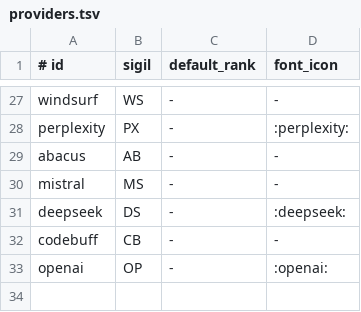
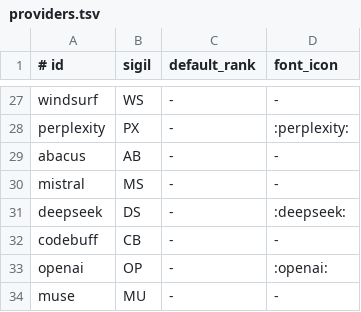
Before and after one commit to enieuwy/showy-quota, a TSV file: share/providers.tsv, drawn as a sheet; only a part is shown, gaps mark what is left out.

Commit message:
feat(sketchybar): move the per-tick work into showy-quota-render
The SketchyBar plugin now makes one renderer call per tick
(`--emit sketchybar-frame`). The renderer builds the final `sketchybar --set`
arguments, decides when items must be declared again, and diffs each provider
against the frame sent last, so a tick with nothing new sends nothing. The
notch planner moves from jq to `--emit sketchybar-layout`; layout events only
re-plan. The shell keeps host work: item declaration, icon rasterization, and
the sketchybar calls. `--emit sketchybar` is removed.

Also: batched redeclare (one sketchybar call), C-locale lock start times,
fork-free showy_quota_export_config. Idle tick: ~1.0 s CPU and 84 sketchybar
calls before, ~0.06 s and one query after.

Includes the pending notch-placement and windowless-provider work that was
already in the tree (see CHANGELOG Unreleased).

```diff
--- a/share/providers.tsv
+++ b/share/providers.tsv
@@ -33 +33,2 @@ codebuff	CB	-	-
 openai	OP	-	:openai:
+muse	MU	-	-
```
Also changed, not shown: 19 other files.
